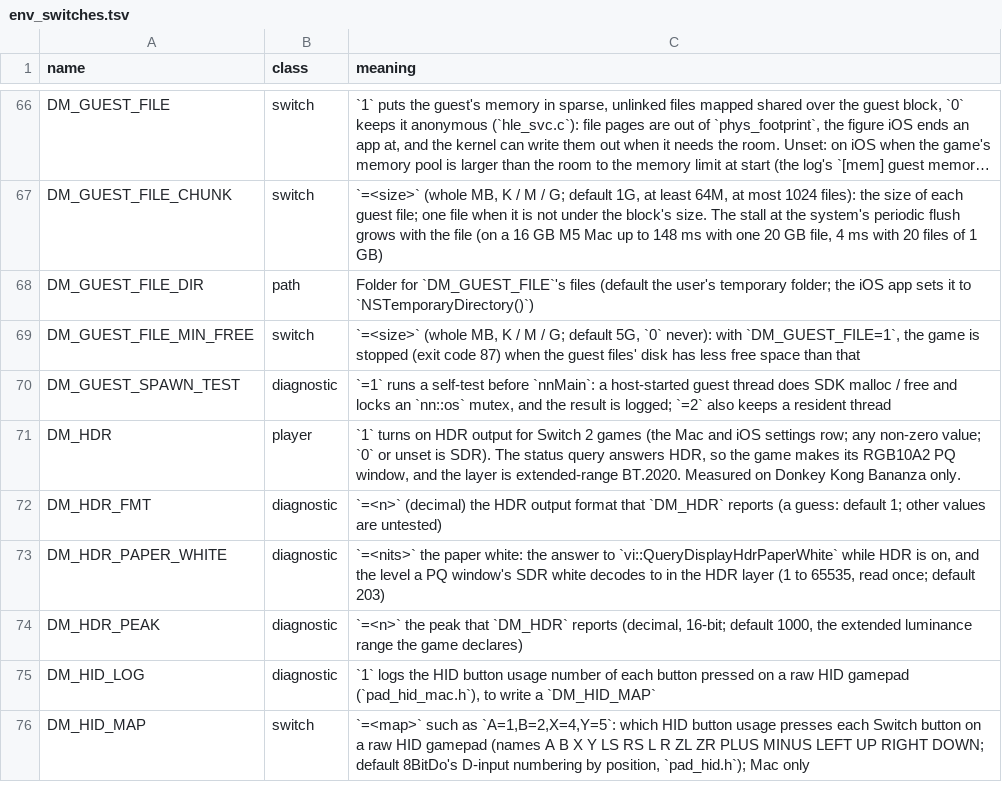
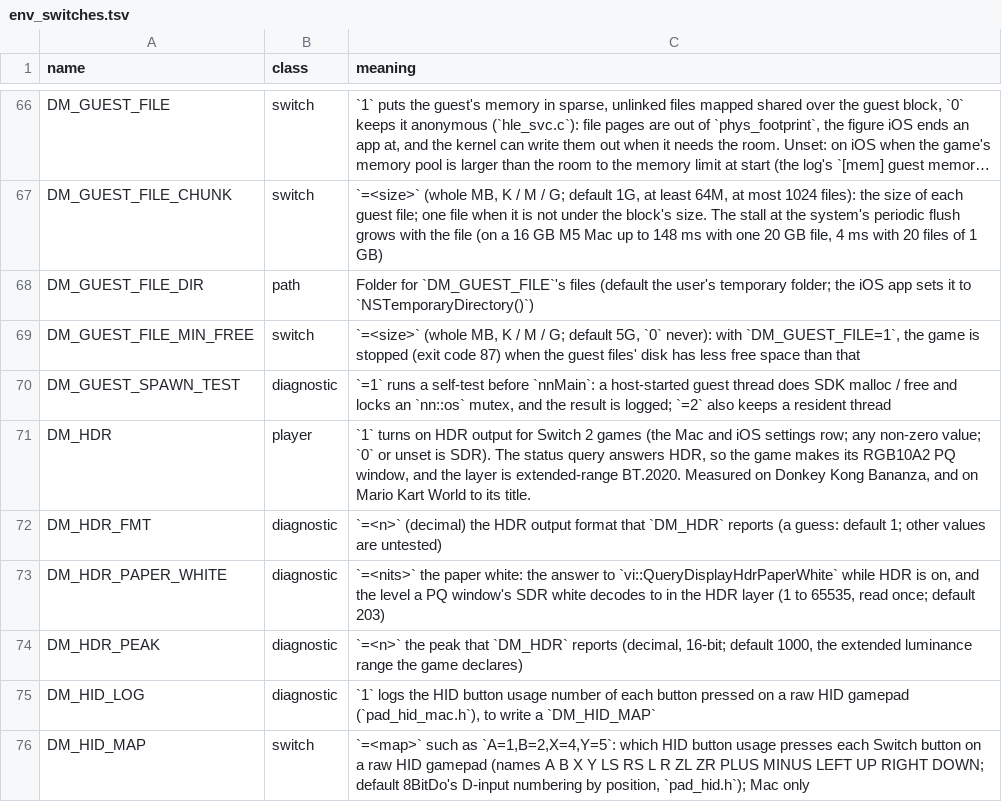
Before and after one commit to Amost-/nxnative, a TSV file: docs/env_switches.tsv, drawn as a sheet; only a part is shown, gaps mark what is left out; long unchanged cells end in ….

```diff
--- a/docs/env_switches.tsv
+++ b/docs/env_switches.tsv
@@ -70,3 +70,3 @@ DM_GUEST_FILE_MIN_FREE	switch	`=<size>` (whole MB, K / M / G; default 5G, `0` ne
 DM_GUEST_SPAWN_TEST	diagnostic	`=1` runs a self-test before `nnMain`: a host-started guest thread does SDK malloc / free and locks an `nn::os` mutex, and the result is logged; `=2` also keeps a resident thread
-DM_HDR	player	`1` turns on HDR output for Switch 2 games (the Mac and iOS settings row; any non-zero value; `0` or unset is SDR). The status query answers HDR, so the game makes its RGB10A2 PQ window, and the layer is extended-range BT.2020. Measured on Donkey Kong Bananza only.
+DM_HDR	player	`1` turns on HDR output for Switch 2 games (the Mac and iOS settings row; any non-zero value; `0` or unset is SDR). The status query answers HDR, so the game makes its RGB10A2 PQ window, and the layer is extended-range BT.2020. Measured on Donkey Kong Bananza, and on Mario Kart World to its title.
 DM_HDR_FMT	diagnostic	`=<n>` (decimal) the HDR output format that `DM_HDR` reports (a guess: default 1; other values are untested)
```
Also changed, not shown: 3 other files.
